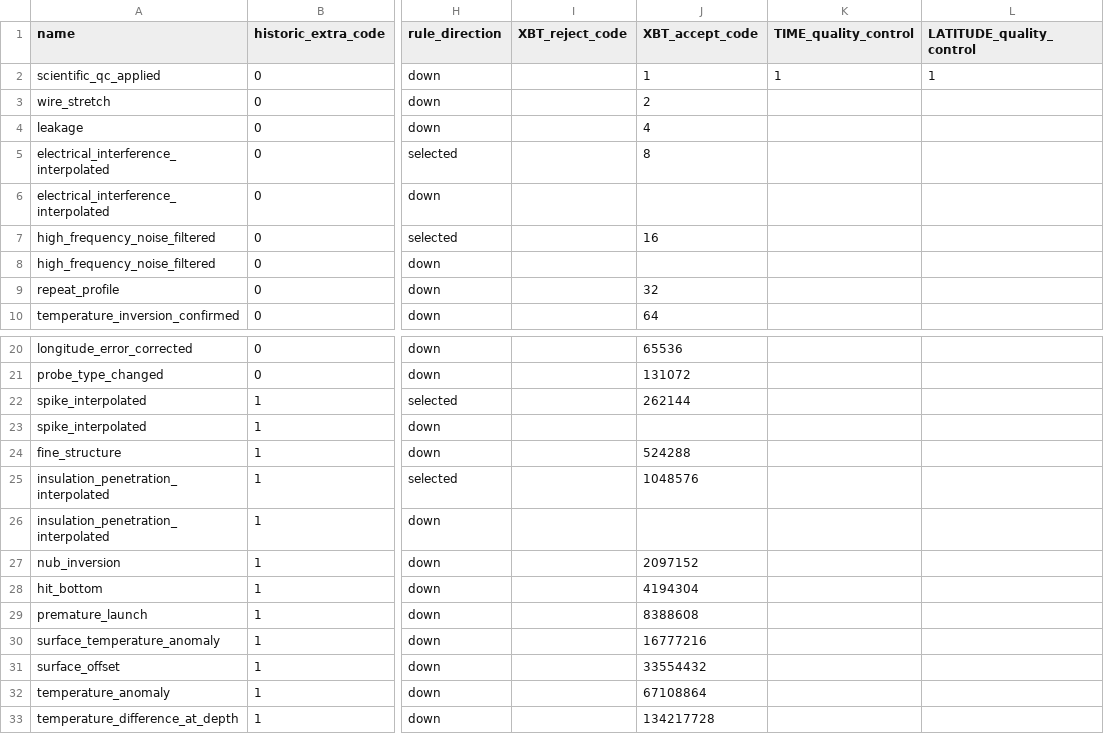
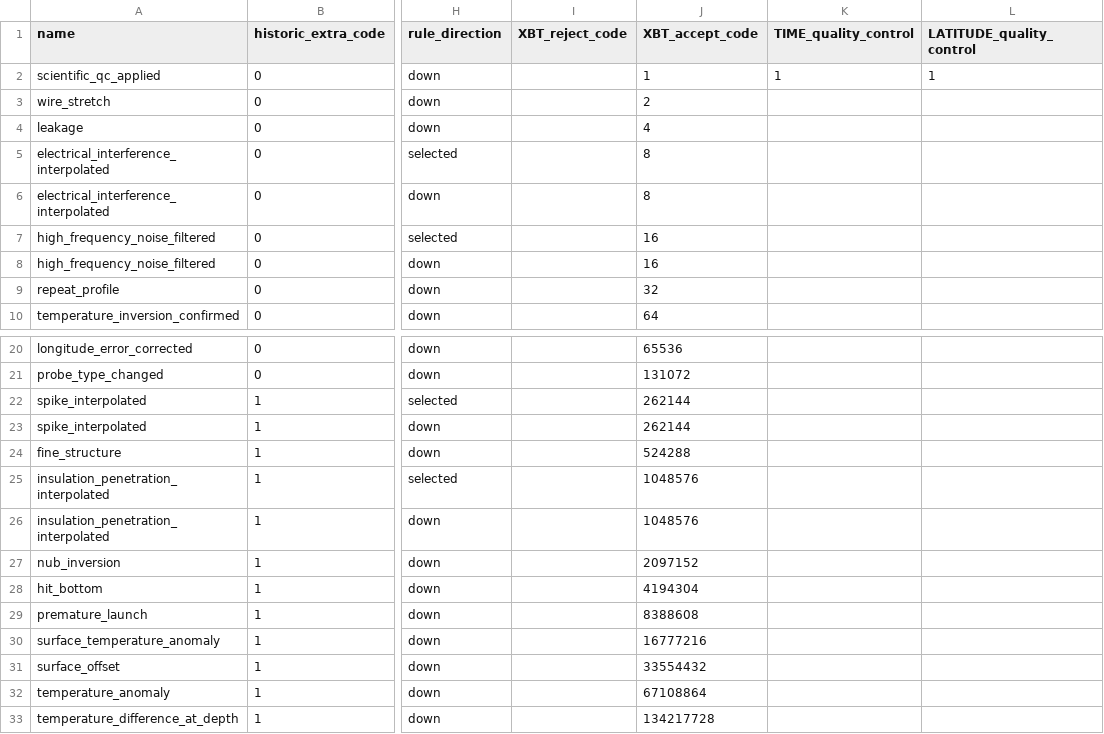
Before and after one commit to BecCowley/data-services, a CSV file: SOOP/SOOP_XBT/DELAYED/flag_quality_table.csv, drawn as a sheet; only a part is shown, gaps mark what is left out; the diff names each change by its address in the sheet, - before the commit and + after, or states it on an @@ line.

Commit message:
Fix errors in TEMP_quality_control flag handling.

```diff
--- a/SOOP/SOOP_XBT/DELAYED/flag_quality_table.csv
+++ b/SOOP/SOOP_XBT/DELAYED/flag_quality_table.csv
-J6 (XBT_accept_code): (empty)
+J6 (XBT_accept_code): 8
-J8 (XBT_accept_code): (empty)
+J8 (XBT_accept_code): 16
-J23 (XBT_accept_code): (empty)
+J23 (XBT_accept_code): 262144
-J26 (XBT_accept_code): (empty)
+J26 (XBT_accept_code): 1048576
```
Also changed, not shown: SOOP/SOOP_XBT/DELAYED/xbt_accept_code.csv, 2 other files.
